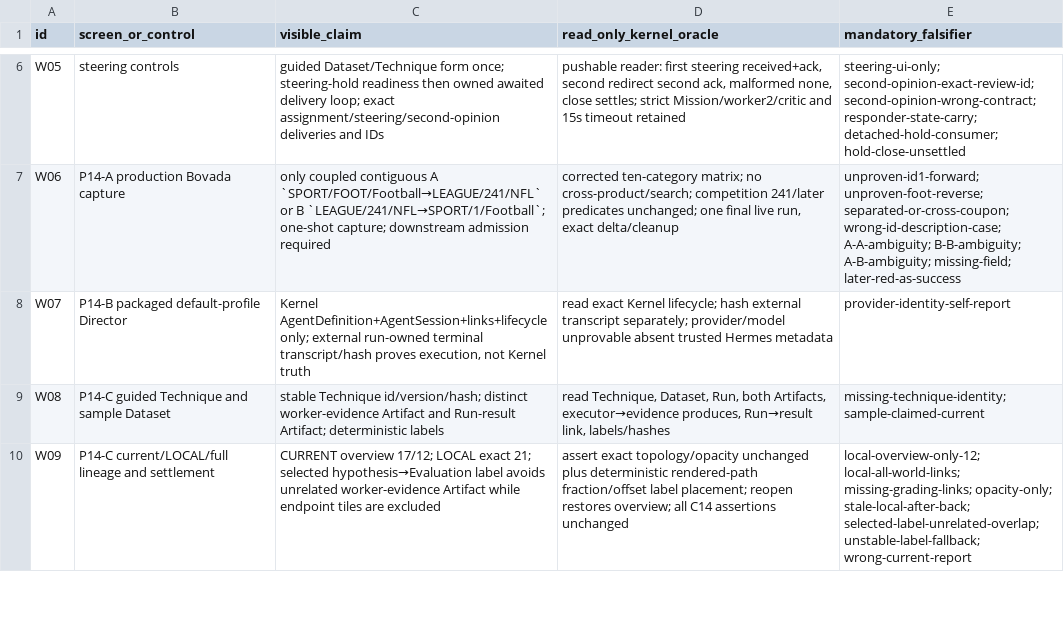
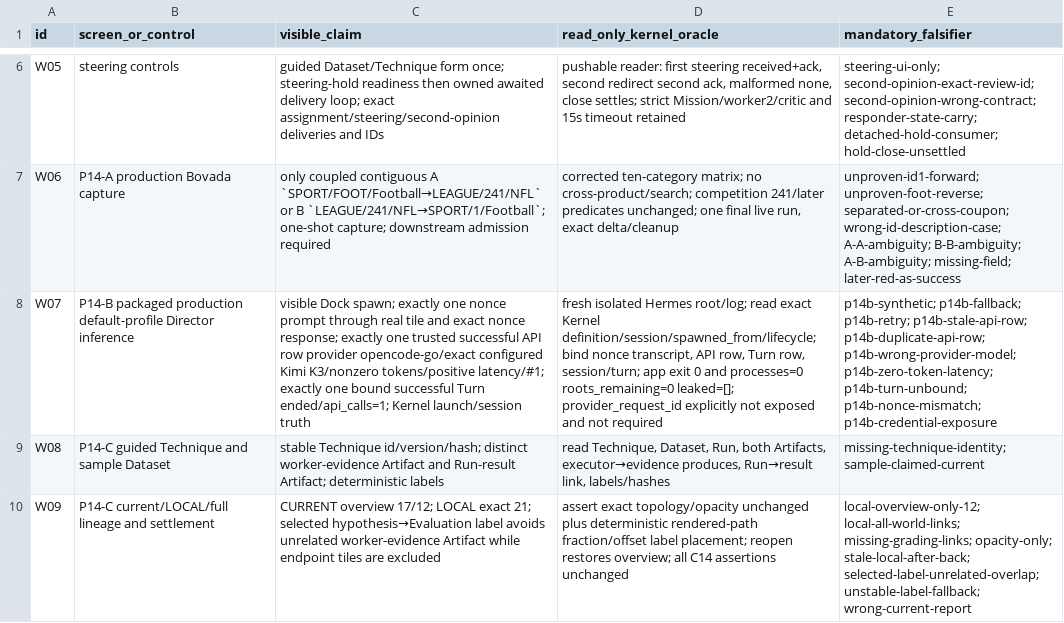
Before and after one commit to SidNig21/QuantFlow-Ontology, a TSV file: docs/orders/evidence/golden-baseline/phase3/PHASE3-WINDOWS-TRAVERSAL.tsv, drawn as a sheet; only a part is shown, gaps mark what is left out; the diff names each change by its address in the sheet, - before the commit and + after, or states it on an @@ line.

```diff
--- a/docs/orders/evidence/golden-baseline/phase3/PHASE3-WINDOWS-TRAVERSAL.tsv
+++ b/docs/orders/evidence/golden-baseline/phase3/PHASE3-WINDOWS-TRAVERSAL.tsv
-B8 (screen_or_control): P14-B packaged default-profile Director
+B8 (screen_or_control): P14-B packaged production default-profile Director inference
-C8 (visible_claim): Kernel AgentDefinition+AgentSession+links+lifecycle only; external run-owned terminal transcript/hash proves execution, not Kernel truth
+C8 (visible_claim): visible Dock spawn; exactly one nonce prompt through real tile and exact nonce response; exactly one trusted successful API row provider opencode-go/exact configured Kimi K3/nonzero tokens/positive latency/#1; exactly one bound successful Turn ended/api_calls=1; Kernel launch/session truth
-D8 (read_only_kernel_oracle): read exact Kernel lifecycle; hash external transcript separately; provider/model unprovable absent trusted Hermes metadata
+D8 (read_only_kernel_oracle): fresh isolated Hermes root/log; read exact Kernel definition/session/spawned_from/lifecycle; bind nonce transcript, API row, Turn row, session/turn; app exit 0 and processes=0 roots_remaining=0 leaked=[]; provider_request_id explicitly not exposed and not required
-E8 (mandatory_falsifier): provider-identity-self-report
+E8 (mandatory_falsifier): p14b-synthetic; p14b-fallback; p14b-retry; p14b-stale-api-row; p14b-duplicate-api-row; p14b-wrong-provider-model; p14b-zero-token-latency; p14b-turn-unbound; p14b-nonce-mismatch; p14b-credential-exposure
```
Also changed, not shown: docs/orders/evidence/golden-baseline/phase3/PHASE3-GATE-CLASSIFICATION.tsv, docs/orders/evidence/golden-baseline/phase3/PHASE3-STARTING-MATRIX.tsv, 4 other files.
